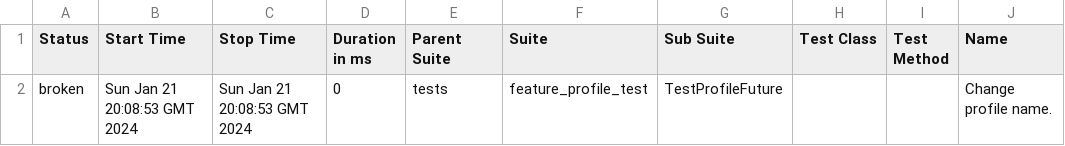
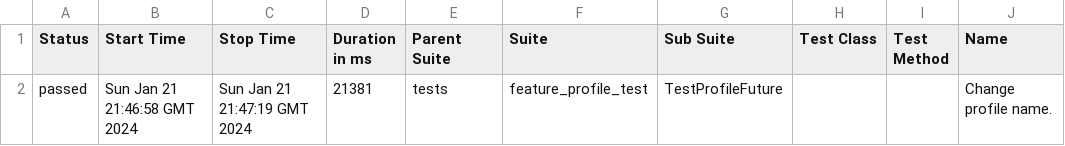
Before and after one commit to krava0407/test_selen_docker, a CSV file: data/suites.csv, drawn as a sheet; only a part is shown; the diff names each change by its address in the sheet, - before the commit and + after, or states it on an @@ line.

Commit message:
Deploying to gh-pages from @ krava0407/test_selen_docker@cb313e46ff2360a1805adae1047cb96460ef48ce 🚀

```diff
--- a/data/suites.csv
+++ b/data/suites.csv
-A2 (Status): broken
+A2 (Status): passed
-B2 (Start Time): Sun Jan 21 20:08:53 GMT 2024
+B2 (Start Time): Sun Jan 21 21:46:58 GMT 2024
-C2 (Stop Time): Sun Jan 21 20:08:53 GMT 2024
+C2 (Stop Time): Sun Jan 21 21:47:19 GMT 2024
-D2 (Duration in ms): 0
+D2 (Duration in ms): 21381
```
Also changed, not shown: 29 other files.
